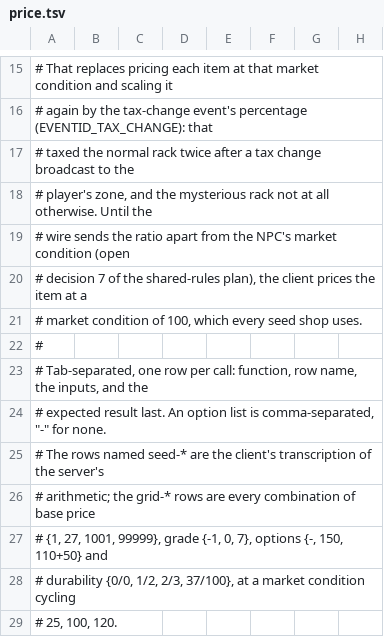
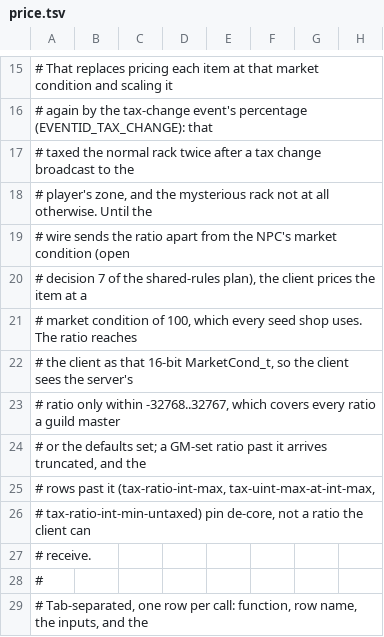
Before and after one commit to Tald0r/ODE-server, a TSV file: src/domain/vectors/price.tsv, drawn as a sheet; only a part is shown, gaps mark what is left out; the shorter side is filled out with more unchanged rows; rows hold the shown columns only; the diff names each change by its address in the sheet, - before the commit and + after, or states it on an @@ line.

```diff
--- a/src/domain/vectors/price.tsv
+++ b/src/domain/vectors/price.tsv
-A21: …shop uses.
+A21: …shop uses. The ratio reaches
+row 22: # the client as that 16-bit MarketCond_t, so the client sees the server's
+row 23: # ratio only within -32768..32767, which covers every ratio a guild master
+row 24: # or the defaults set; a GM-set ratio past it arrives truncated, and the
+row 25: # rows past it (tax-ratio-int-max, tax-uint-max-at-int-max,
+row 26: # tax-ratio-int-min-untaxed) pin de-core, not a ratio the client can
+row 27: # receive.
```
Also changed, not shown: 1 other file.
